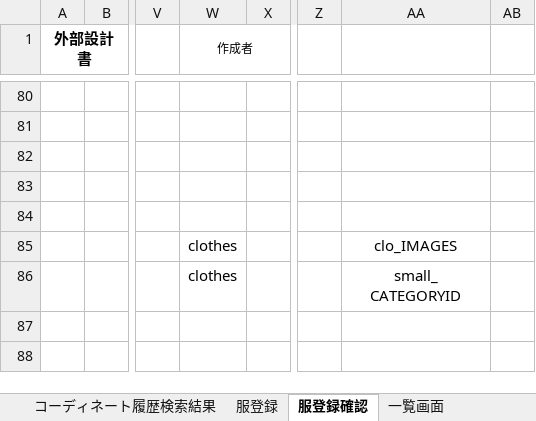
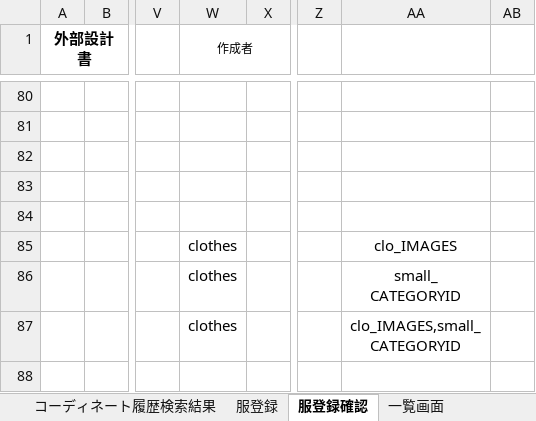
Before and after one commit to dojo2023/C-4, an Excel workbook: doc/04_外部設計書_A型.xlsx, sheet 服登録確認, drawn as a sheet; only a part is shown, gaps mark what is left out; values as stored, in another font and other column widths than the file's, no borders; charts and pictures not drawn; ↵ is a line break in a cell; the diff names each change by its address in the sheet, - before the commit and + after, or states it on an @@ line.

Commit message:
変更

```diff
--- a/doc/04_外部設計書_A型.xlsx (sheet 服登録確認)
+++ b/doc/04_外部設計書_A型.xlsx (sheet 服登録確認)
-W87 (作成者): (empty)
+W87 (作成者): clothes
-AA87: (empty)
+AA87: clo_IMAGES,small_ ↵ CATEGORYID
```
Also changed, not shown: sheet ユーザー登録内容確認, charts or pictures.
